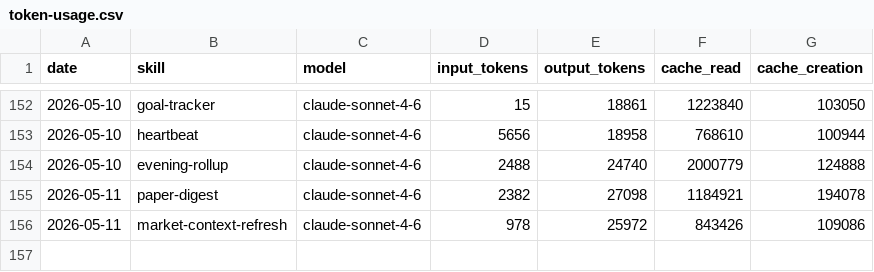
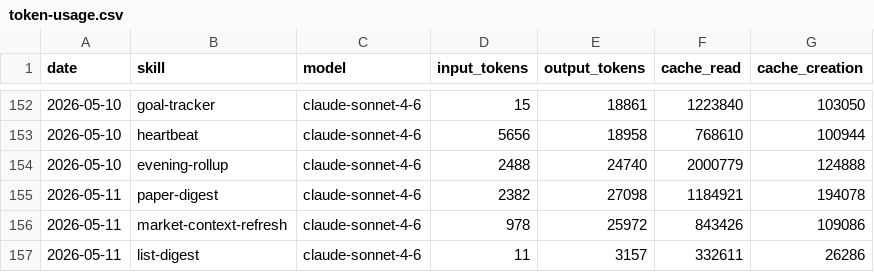
Before and after one commit to tomscaria/aeon, a CSV file: memory/token-usage.csv, drawn as a sheet; only a part is shown, gaps mark what is left out; the diff names each change by its address in the sheet, - before the commit and + after, or states it on an @@ line.

Commit message:
chore(list-digest): auto-commit 2026-05-11

```diff
--- a/memory/token-usage.csv
+++ b/memory/token-usage.csv
+row 157: 2026-05-11 | list-digest | claude-sonnet-4-6 | 11 | 3157 | 332611 | 26286
```
Also changed, not shown: 3 other files.
